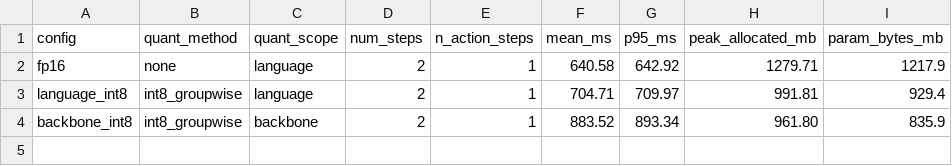
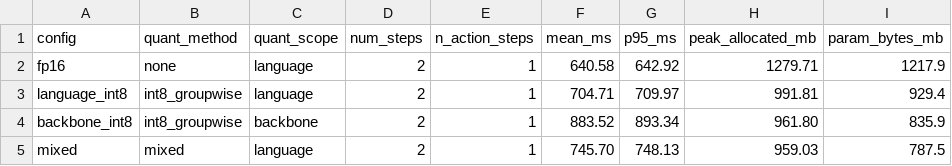
Before and after one commit to ecs-bristol/msc26-vla, a CSV file: evidence/latest/jetson_hardware/jetson_quant_bench.csv, drawn as a sheet; the diff names each change by its address in the sheet, - before the commit and + after, or states it on an @@ line.

Commit message:
Add Jetson hardware optimisation summary and final ablation data

```diff
--- a/evidence/latest/jetson_hardware/jetson_quant_bench.csv
+++ b/evidence/latest/jetson_hardware/jetson_quant_bench.csv
+row 5: mixed | mixed | language | 2 | 1 | 745.70 | 748.13 | 959.03 | 787.5
```
Also changed, not shown: evidence/latest/jetson_remote_multi/jetson_software_quant_summary.csv, 18 other files.
